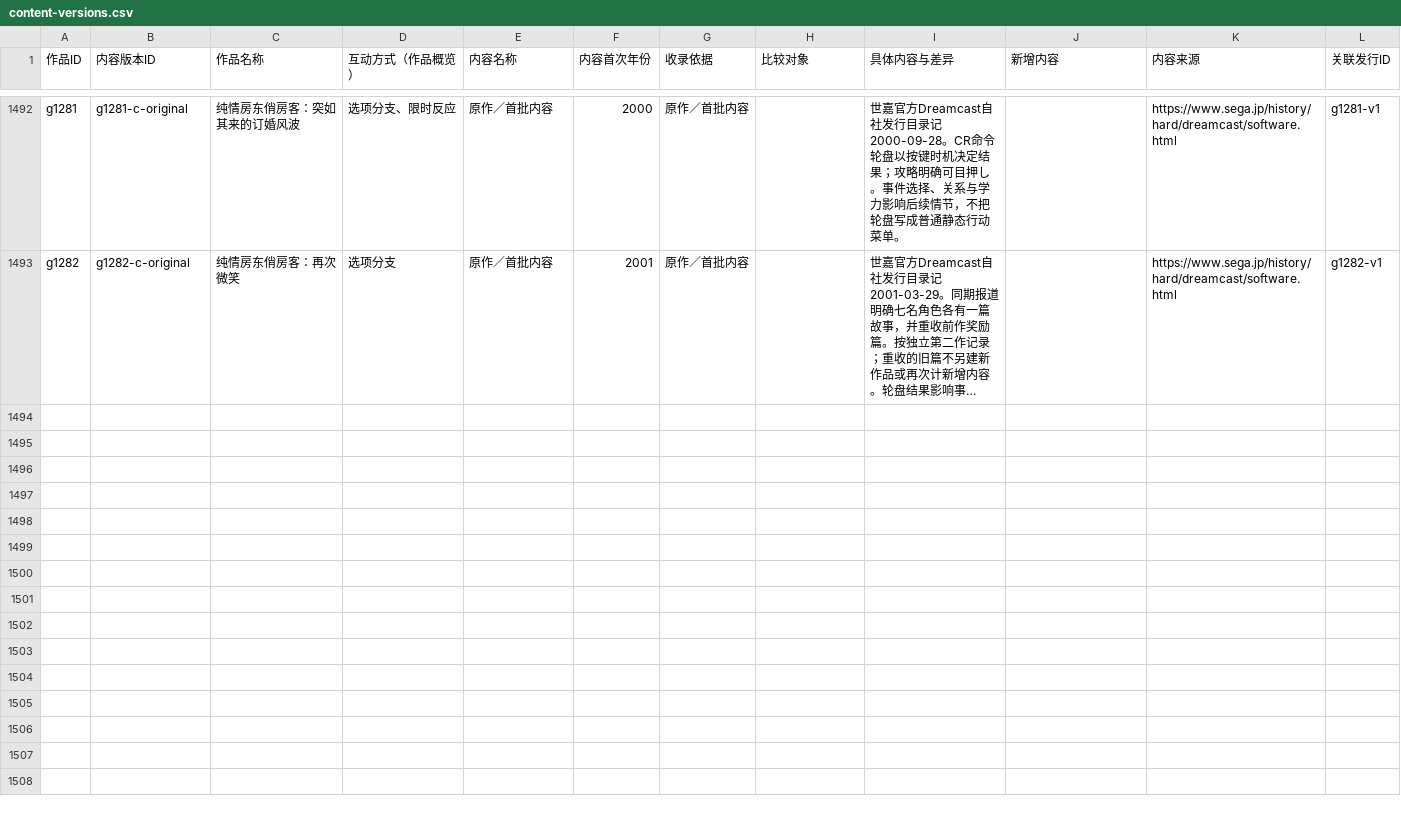
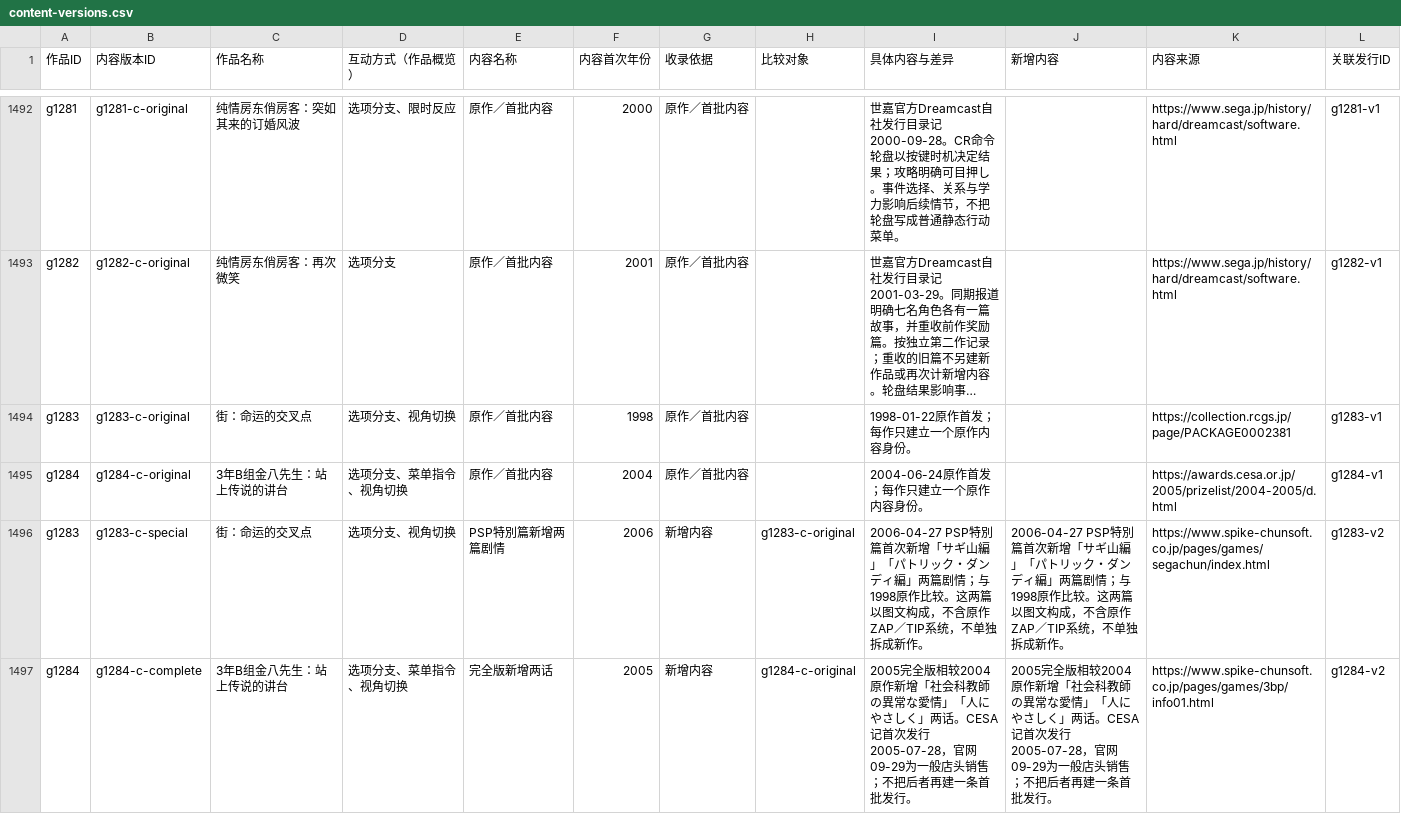
Before and after one commit to wt1234-donkey/visual-novel, a CSV file: data/content-versions.csv, drawn as a sheet; only a part is shown, gaps mark what is left out; long unchanged cells end in …; the diff names each change by its address in the sheet, - before the commit and + after, or states it on an @@ line.

Commit message:
Add Chunsoft dossier, Machi and Kinpachi narratives and scoped expansions

```diff
--- a/data/content-versions.csv
+++ b/data/content-versions.csv
+row 1494: g1283 | g1283-c-original | 街：命运的交叉点 | 选项分支、视角切换 | 原作／首批内容 | 1998 | 原作／首批内容 |  | 1998-01-22原作首发；每作只建立一个原作内容身份。 |  | https://collection.rcgs.jp/page/PACKAGE0002381 | g1283-v1
+row 1495: g1284 | g1284-c-original | 3年B组金八先生：站上传说的讲台 | 选项分支、菜单指令、视角切换 | 原作／首批内容 | 2004 | 原作／首批内容 |  | 2004-06-24原作首发；每作只建立一个原作内容身份。 |  | https://awards.cesa.or.jp/2005/prizelist/2004-2005/d.html | g1284-v1
+row 1496: g1283 | g1283-c-special | 街：命运的交叉点 | 选项分支、视角切换 | PSP特別篇新增两篇剧情 | 2006 | 新增内容 | g1283-c-original | 2006-04-27 PSP特別篇首次新增「サギ山編」「パトリック・ダンディ編」两篇剧情；与1998原作比较。这两篇以图文构成，不含原作ZAP／TIP系统，不单独拆成新作。 | 2006-04-27 PSP特別篇首次新增「サギ山編」「パトリック・ダンディ編」两篇剧情；与1998原作比较。这两篇以图文构成，不含原作ZAP／TIP系统，不单独拆成新作。 | https://www.spike-chunsoft.co.jp/pages/games/segachun/index.html | g1283-v2
+row 1497: g1284 | g1284-c-complete | 3年B组金八先生：站上传说的讲台 | 选项分支、菜单指令、视角切换 | 完全版新增两话 | 2005 | 新增内容 | g1284-c-original | 2005完全版相较2004原作新增「社会科教師の異常な愛情」「人にやさしく」两话。CESA记首次发行2005-07-28，官网09-29为一般店头销售；不把后者再建一条首批发行。 | 2005完全版相较2004原作新增「社会科教師の異常な愛情」「人にやさしく」两话。CESA记首次发行2005-07-28，官网09-29为一般店头销售；不把后者再建一条首批发行。 | https://www.spike-chunsoft.co.jp/pages/games/3bp/info01.html | g1284-v2
```
Also changed, not shown: data/entity-credits.csv, data/interaction-modes.csv, 24 other files.
